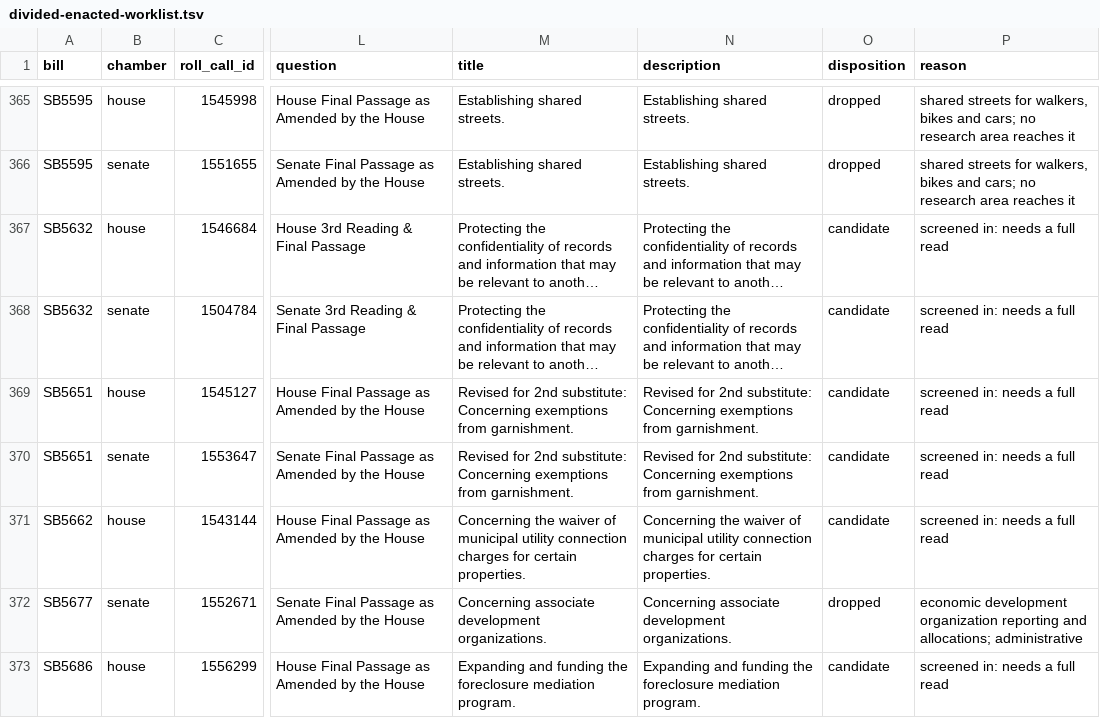
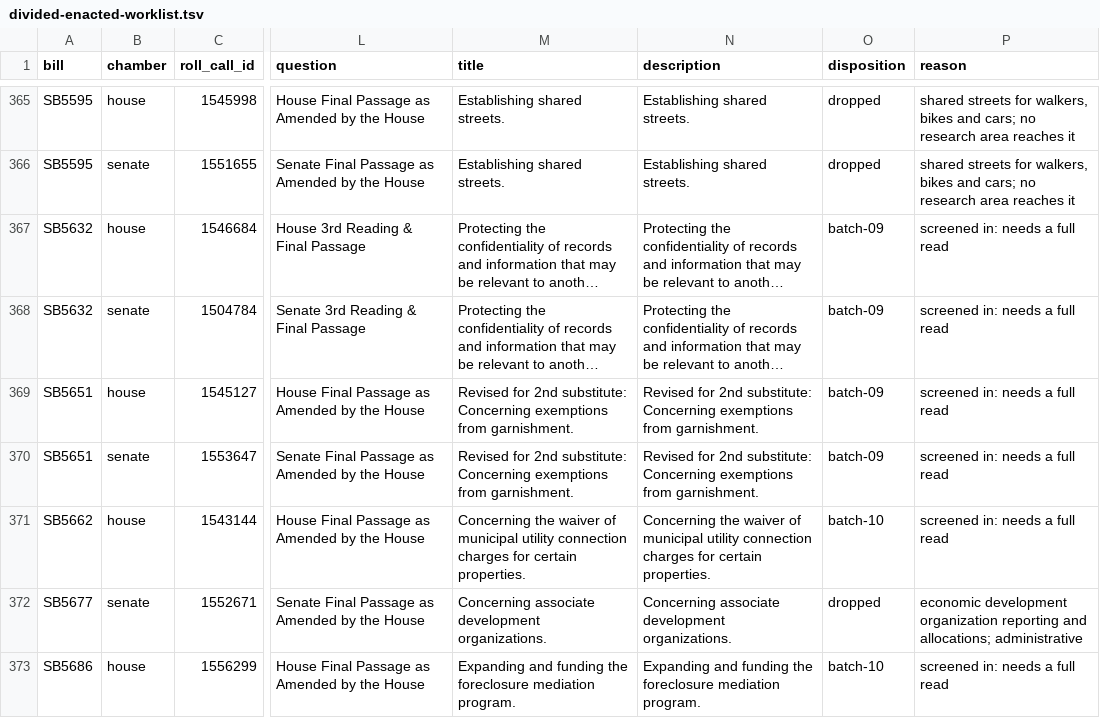
Before and after one commit to shu1513/voteapp, a TSV file: backend/evidence/rollcall/legiscan-wa-2166/survey/divided-enacted-worklist.tsv, drawn as a sheet; only a part is shown, gaps mark what is left out; long unchanged cells end in …; the diff covers the shown part only; the diff names each change by its address in the sheet, - before the commit and + after, or states it on an @@ line.

```diff
--- a/backend/evidence/rollcall/legiscan-wa-2166/survey/divided-enacted-worklist.tsv
+++ b/backend/evidence/rollcall/legiscan-wa-2166/survey/divided-enacted-worklist.tsv
-O367:O370 (disposition): candidate
+O367:O370 (disposition): batch-09
-O371 (disposition): candidate
+O371 (disposition): batch-10
-O373 (disposition): candidate
+O373 (disposition): batch-10
```
Also changed, not shown: 37 edited cells elsewhere in this file, 49 other files.
